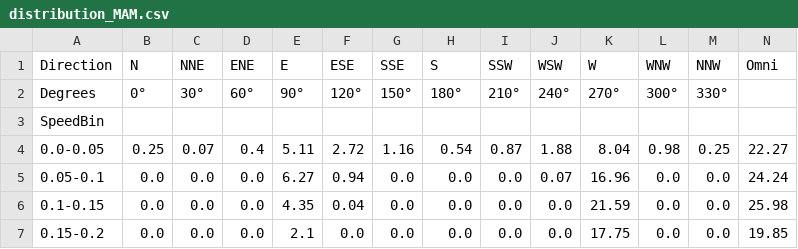
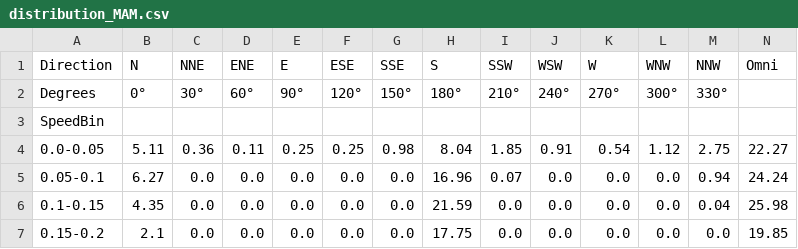
Before and after one commit to daniloceano/bran_analysis, a CSV file: BRAN_outputs/Aracatu/depth_12.5/distribution_MAM.csv, drawn as a sheet; only a part is shown; the diff covers the shown part only.

```diff
--- a/BRAN_outputs/Aracatu/depth_12.5/distribution_MAM.csv
+++ b/BRAN_outputs/Aracatu/depth_12.5/distribution_MAM.csv
@@ -3,5 +3,5 @@ Degrees,0°,30°,60°,90°,120°,150°,180°,210°,240°,270°,300°,330°,
 SpeedBin,,,,,,,,,,,,,
-0.0-0.05,0.25,0.07,0.4,5.11,2.72,1.16,0.54,0.87,1.88,8.04,0.98,0.25,22.27
-0.05-0.1,0.0,0.0,0.0,6.27,0.94,0.0,0.0,0.0,0.07,16.96,0.0,0.0,24.24
-0.1-0.15,0.0,0.0,0.0,4.35,0.04,0.0,0.0,0.0,0.0,21.59,0.0,0.0,25.98
-0.15-0.2,0.0,0.0,0.0,2.1,0.0,0.0,0.0,0.0,0.0,17.75,0.0,0.0,19.85
+0.0-0.05,5.11,0.36,0.11,0.25,0.25,0.98,8.04,1.85,0.91,0.54,1.12,2.75,22.27
+0.05-0.1,6.27,0.0,0.0,0.0,0.0,0.0,16.96,0.07,0.0,0.0,0.0,0.94,24.24
+0.1-0.15,4.35,0.0,0.0,0.0,0.0,0.0,21.59,0.0,0.0,0.0,0.0,0.04,25.98
+0.15-0.2,2.1,0.0,0.0,0.0,0.0,0.0,17.75,0.0,0.0,0.0,0.0,0.0,19.85
```
Also changed, not shown: 46 edited cells elsewhere in this file, BRAN_outputs/Aracatu/depth_12.5/distribution_JJA.csv, BRAN_outputs/Aracatu/depth_2.5/distribution_DJF.csv, 27 other files.
